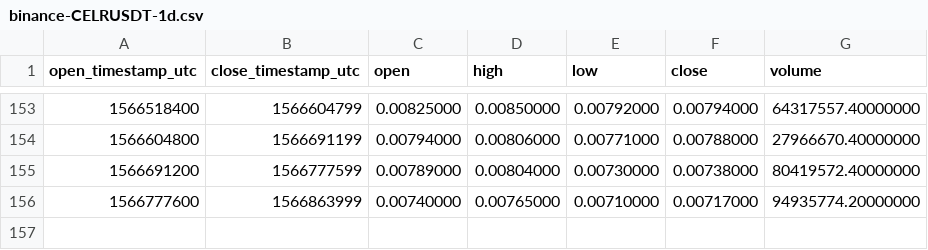
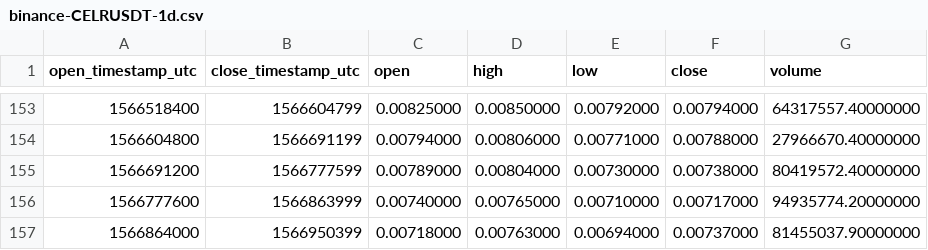
Before and after one commit to cryptobigbro/binance-CELRUSDT, a CSV file: binance-CELRUSDT-1d.csv, drawn as a sheet; only a part is shown, gaps mark what is left out.

```diff
--- a/binance-CELRUSDT-1d.csv
+++ b/binance-CELRUSDT-1d.csv
@@ -156 +156,2 @@ open_timestamp_utc,close_timestamp_utc,open,high,low,close,volume
 1566777600,1566863999,0.00740000,0.00765000,0.00710000,0.00717000,94935774.20000000
+1566864000,1566950399,0.00718000,0.00763000,0.00694000,0.00737000,81455037.90000000
```
Also changed, not shown: binance-CELRUSDT-1h.csv.
